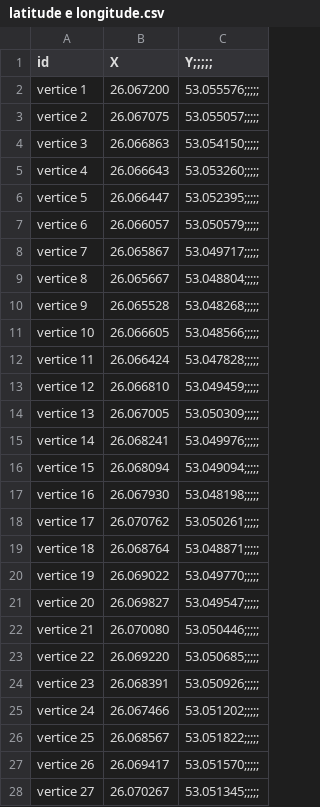
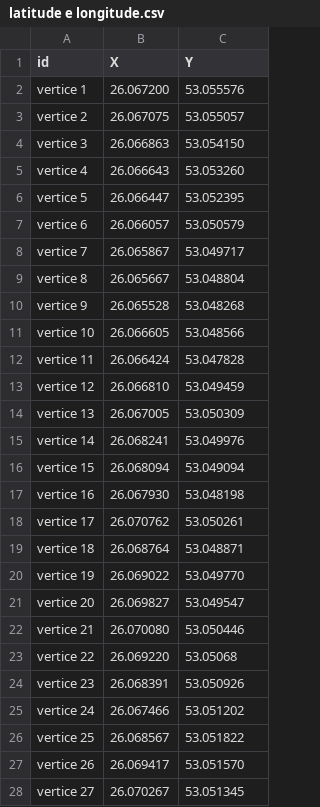
Before and after one commit to alceuc/Alceuc, a CSV file: latitude e longitude.csv, drawn as a sheet; only a part is shown; the diff covers the shown part only.

Commit message:
Update latitude e longitude.csv

```diff
--- a/latitude e longitude.csv
+++ b/latitude e longitude.csv
@@ -1,28 +1,28 @@
-id,X,Y;;;;;
-vertice 1,26.067200, 53.055576;;;;;
-vertice 2,26.067075, 53.055057;;;;;
-vertice 3,26.066863, 53.054150;;;;;
-vertice 4,26.066643, 53.053260;;;;;
-vertice 5,26.066447, 53.052395;;;;;
-vertice 6,26.066057, 53.050579;;;;;
-vertice 7,26.065867, 53.049717;;;;;
-vertice 8,26.065667, 53.048804;;;;;
-vertice 9,26.065528, 53.048268;;;;;
-vertice 10,26.066605,53.048566;;;;;
-vertice 11,26.066424, 53.047828;;;;;
-vertice 12, 26.066810, 53.049459;;;;;
-vertice 13,26.067005, 53.050309;;;;;
-vertice 14,26.068241, 53.049976;;;;;
-vertice 15, 26.068094,53.049094;;;;;
-vertice 16,26.067930, 53.048198;;;;;
-vertice 17, 26.070762,  53.050261;;;;;
-vertice 18, 26.068764, 53.048871;;;;;
-vertice 19, 26.069022, 53.049770;;;;;
-vertice 20, 26.069827,  53.049547;;;;;
-vertice 21, 26.070080,  53.050446;;;;;
-vertice 22, 26.069220, 53.050685;;;;;
-vertice 23, 26.068391,  53.050926;;;;;
-vertice 24, 26.067466,  53.051202;;;;;
-vertice 25, 26.068567,  53.051822;;;;;
-vertice 26, 26.069417,  53.051570;;;;;
-vertice 27, 26.070267,  53.051345;;;;;
+id,X,Y
+vertice 1,26.067200, 53.055576
+vertice 2,26.067075, 53.055057
+vertice 3,26.066863, 53.054150
+vertice 4,26.066643, 53.053260
+vertice 5,26.066447, 53.052395
+vertice 6,26.066057, 53.050579
+vertice 7,26.065867, 53.049717
+vertice 8,26.065667, 53.048804
+vertice 9,26.065528, 53.048268
+vertice 10,26.066605,53.048566
+vertice 11,26.066424, 53.047828
+vertice 12, 26.066810, 53.049459
+vertice 13,26.067005, 53.050309
+vertice 14,26.068241, 53.049976
+vertice 15, 26.068094,53.049094
+vertice 16,26.067930, 53.048198
+vertice 17, 26.070762,  53.050261
+vertice 18, 26.068764, 53.048871
+vertice 19, 26.069022, 53.049770
+vertice 20, 26.069827,  53.049547
+vertice 21, 26.070080,  53.050446
+vertice 22, 26.069220, 53.05068
+vertice 23, 26.068391,  53.050926
+vertice 24, 26.067466,  53.051202
+vertice 25, 26.068567,  53.051822
+vertice 26, 26.069417,  53.051570
+vertice 27, 26.070267,  53.051345
```
Also changed, not shown: 38 edited cells elsewhere in this file.
